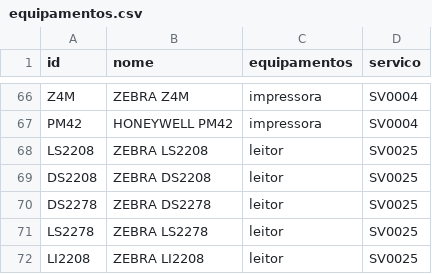
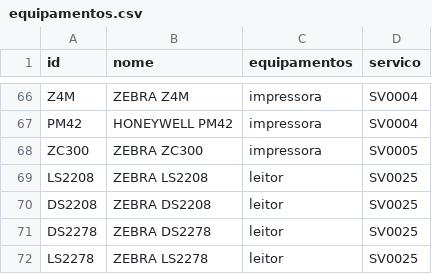
Before and after one commit to cauuabispoo/ZhazCheck, a CSV file: csv/equipamentos.csv, drawn as a sheet; only a part is shown, gaps mark what is left out; the shorter side is filled out with more unchanged rows.

Commit message:
Update equipamentos.csv

```diff
--- a/csv/equipamentos.csv
+++ b/csv/equipamentos.csv
@@ -67,2 +67,3 @@ Z4M,ZEBRA Z4M,impressora,SV0004
 PM42,HONEYWELL PM42,impressora,SV0004
+ZC300,ZEBRA ZC300,impressora,SV0005
 LS2208,ZEBRA LS2208,leitor,SV0025
```
